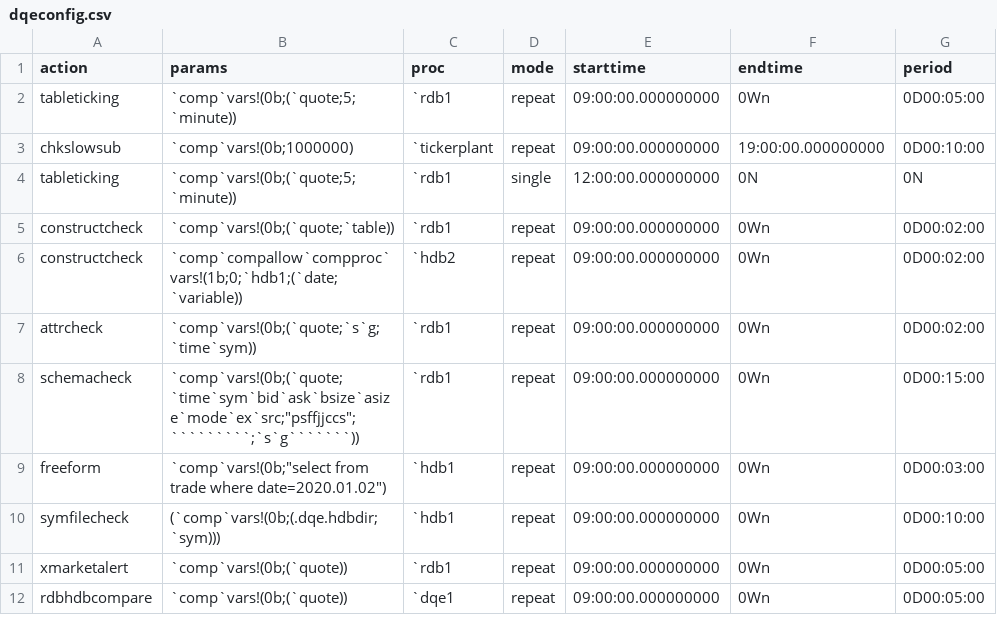
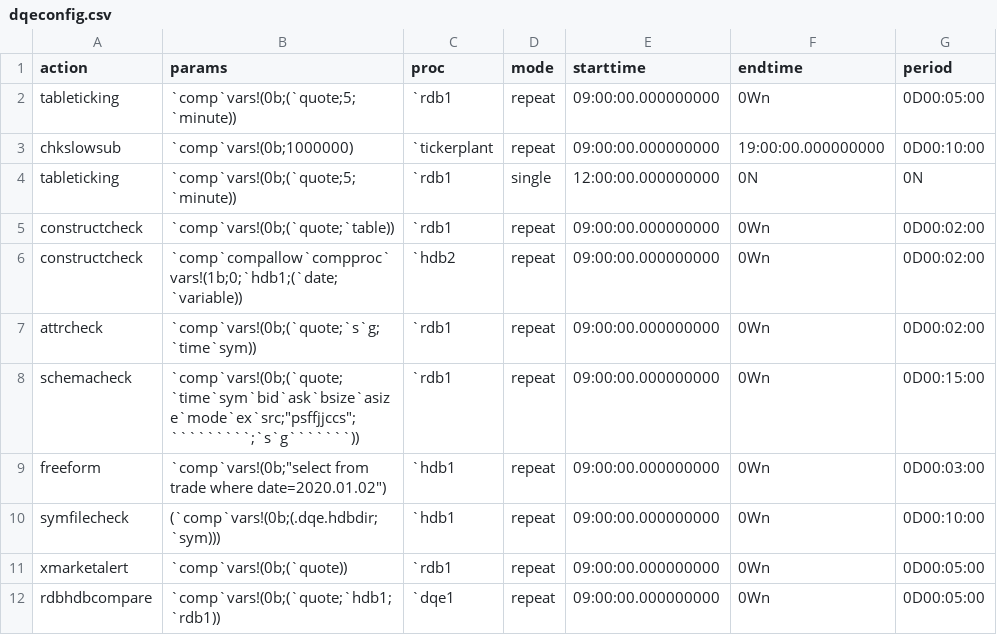
Before and after one commit to DataIntellectTech/TorQ, a CSV file: config/dqeconfig.csv, drawn as a sheet.

Commit message:
changing csv

```diff
--- a/config/dqeconfig.csv
+++ b/config/dqeconfig.csv
@@ -11,2 +11,2 @@ symfilecheck,(`comp`vars!(0b;(.dqe.hdbdir;`sym))),`hdb1,repeat,09:00:00.00000000
 xmarketalert,`comp`vars!(0b;(`quote)),`rdb1,repeat,09:00:00.000000000,0Wn,0D00:05:00
-rdbhdbcompare,`comp`vars!(0b;(`quote)),`dqe1,repeat,09:00:00.000000000,0Wn,0D00:05:00
+rdbhdbcompare,`comp`vars!(0b;(`quote;`hdb1;`rdb1)),`dqe1,repeat,09:00:00.000000000,0Wn,0D00:05:00
```
